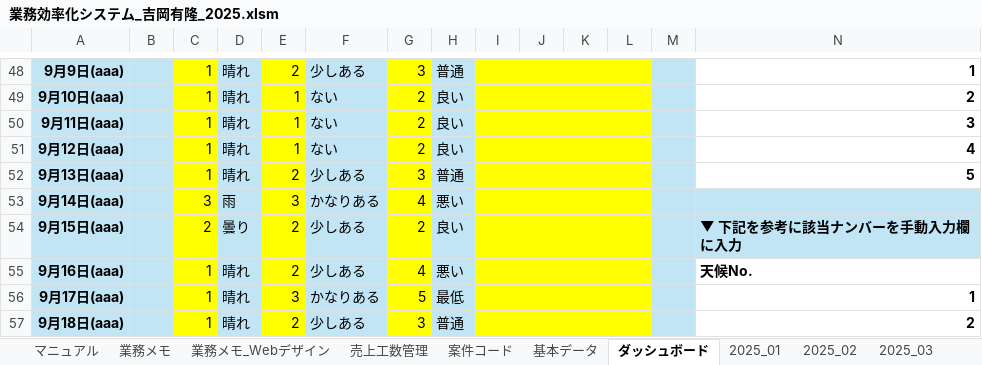
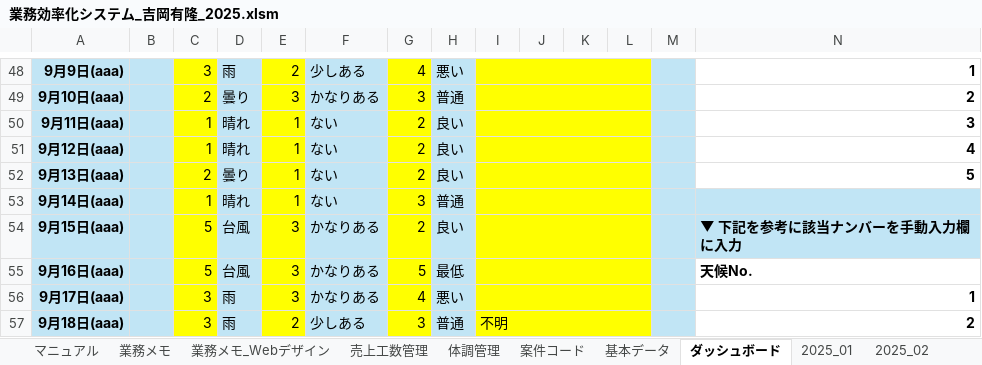
Before and after one commit to gilvane6174/Business-efficiency-system-, an Excel workbook: docs/業務効率化システム_吉岡有隆_2025.xlsm, sheet ダッシュボード, drawn as a sheet; only a part is shown, gaps mark what is left out; values as stored, in another font and other column widths than the file's, no borders; charts and pictures and conditional formats not drawn; removed rows and columns are numbered as before the commit, all else as after; rows hold the shown columns only; the diff covers the shown part only; the diff names each change by its address in the sheet, - before the commit and + after, or states it on an @@ line.

```diff
--- a/docs/業務効率化システム_吉岡有隆_2025.xlsm (sheet ダッシュボード)
+++ b/docs/業務効率化システム_吉岡有隆_2025.xlsm (sheet ダッシュボード)
+sheet tab: 体調管理
-C48: 1
+C48: 3
-D48: 晴れ
+D48: 雨
-G48: 3
+G48: 4
-H48: 普通
+H48: 悪い
-C49: 1
+C49: 2
-D49: 晴れ
+D49: 曇り
-E49: 1
+E49: 3
-F49: ない
+F49: かなりある
-G49: 2
+G49: 3
-H49: 良い
+H49: 普通
-C52: 1
+C52: 2
-D52: 晴れ
+D52: 曇り
-E52: 2
+E52: 1
-F52: 少しある
+F52: ない
-G52: 3
+G52: 2
-H52: 普通
+H52: 良い
-row 53: 9月14日(aaa) |  | 3 | 雨 | 3 | かなりある | 4 | 悪い
+row 53: 9月14日(aaa) |  | 1 | 晴れ | 1 | ない | 3 | 普通
-C54: 2
+C54: 5
-D54: 曇り
+D54: 台風
-E54:E55: 2
+E54:E55: 3
-F54:F55: 少しある
+F54:F55: かなりある
-C55: 1
+C55: 5
-D55: 晴れ
+D55: 台風
-G55: 4
+G55: 5
-H55: 悪い
+H55: 最低
-C56:C57: 1
+C56:C57: 3
-D56:D57: 晴れ
+D56:D57: 雨
-G56: 5
+G56: 4
-H56: 最低
+H56: 悪い
-I57: (empty)
+I57: 不明
```
Also changed, not shown: 2 added rows, 2 removed rows, 73 edited cells and cell formats elsewhere in this sheet, sheet 売上工数管理, sheet 案件コード, sheet 2025_01, sheet 2025_08, sheet 2025_06, sheet 2025_07, 5 more sheets, charts or pictures.
